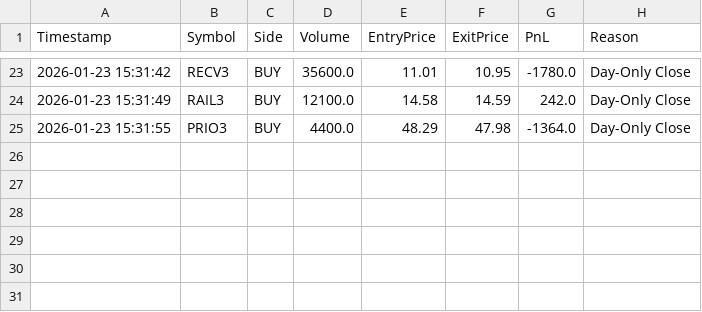
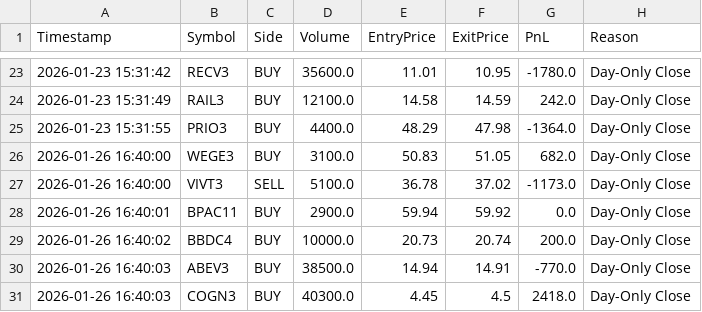
Before and after one commit to Luizfe88/XP3Futuro, a CSV file: compliance_trades.csv, drawn as a sheet; only a part is shown, gaps mark what is left out; the diff names each change by its address in the sheet, - before the commit and + after, or states it on an @@ line.

```diff
--- a/compliance_trades.csv
+++ b/compliance_trades.csv
+row 26: 2026-01-26 16:40:00 | WEGE3 | BUY | 3100.0 | 50.83 | 51.05 | 682.0 | Day-Only Close
+row 27: 2026-01-26 16:40:00 | VIVT3 | SELL | 5100.0 | 36.78 | 37.02 | -1173.0 | Day-Only Close
+row 28: 2026-01-26 16:40:01 | BPAC11 | BUY | 2900.0 | 59.94 | 59.92 | 0.0 | Day-Only Close
+row 29: 2026-01-26 16:40:02 | BBDC4 | BUY | 10000.0 | 20.73 | 20.74 | 200.0 | Day-Only Close
+row 30: 2026-01-26 16:40:03 | ABEV3 | BUY | 38500.0 | 14.94 | 14.91 | -770.0 | Day-Only Close
+row 31: 2026-01-26 16:40:03 | COGN3 | BUY | 40300.0 | 4.45 | 4.5 | 2418.0 | Day-Only Close
```
Also changed, not shown: 11 other files.
